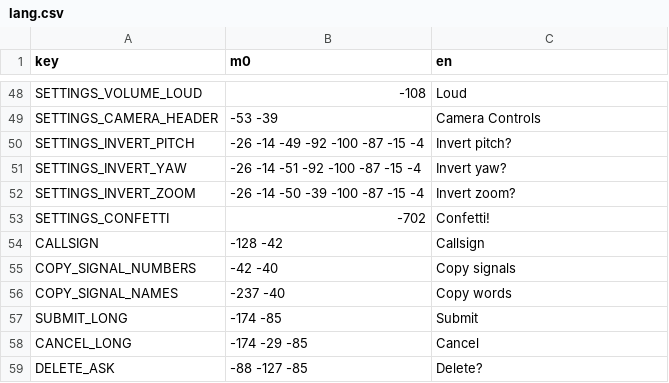
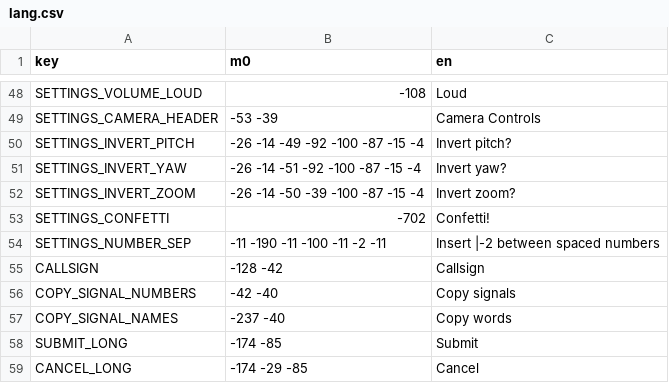
Before and after one commit to A5TR0spud/dscr_asterclient, a CSV file: Localization/lang.csv, drawn as a sheet; only a part is shown, gaps mark what is left out; the shorter side is filled out with more unchanged rows.

Commit message:
fix auto-number-sep setting

```diff
--- a/Localization/lang.csv
+++ b/Localization/lang.csv
@@ -53,2 +53,3 @@ SETTINGS_INVERT_ZOOM,-26 -14 -50 -39 -100 -87 -15 -4,Invert zoom?
 SETTINGS_CONFETTI,-702,Confetti!
+SETTINGS_NUMBER_SEP,-11 -190 -11 -100 -11 -2 -11,Insert |-2 between spaced numbers
 CALLSIGN,-128 -42,Callsign
```
Also changed, not shown: 7 other files.
